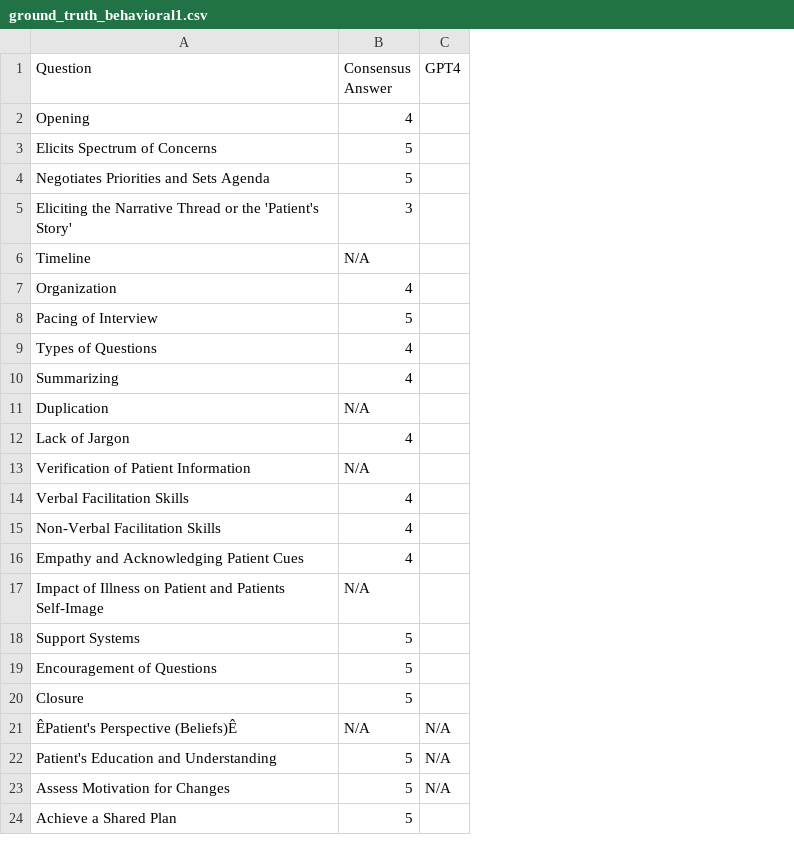
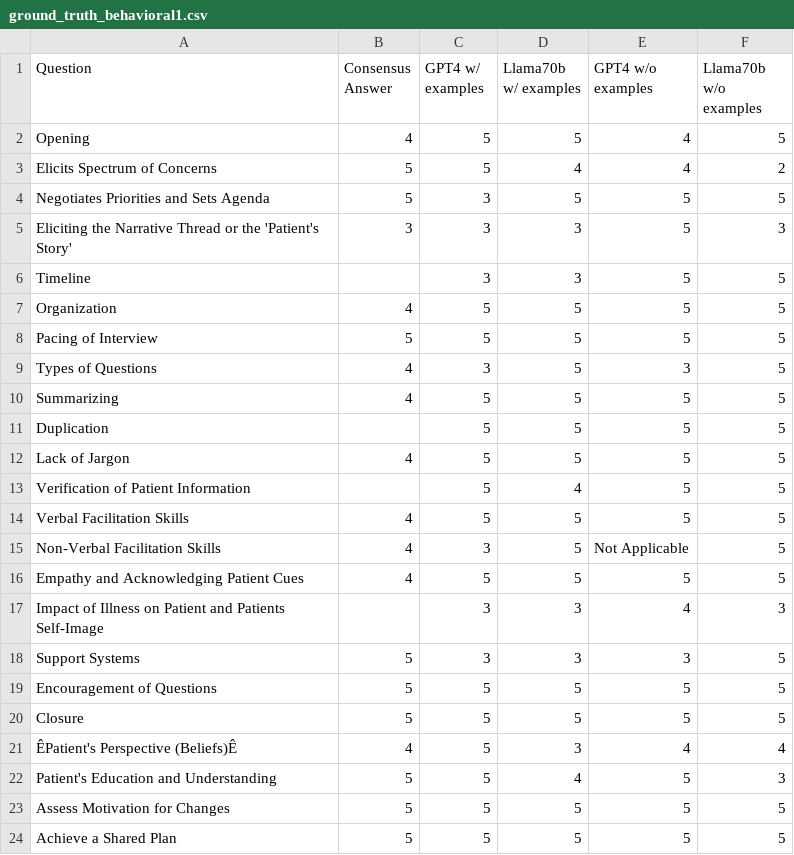
Before and after one commit to YannHicke/MedEd, a CSV file: Uconn/Behavioral1/ground_truth_behavioral1.csv, drawn as a sheet; removed rows and columns are numbered as before the commit, all else as after; the diff names each change by its address in the sheet, - before the commit and + after, or states it on an @@ line.

```diff
--- a/Uconn/Behavioral1/ground_truth_behavioral1.csv
+++ b/Uconn/Behavioral1/ground_truth_behavioral1.csv
-column C (GPT4), rows 21-23: all N/A
+column C (GPT4 w/ examples), rows 2-24: 5 | 5 | 3 | 3 | 3 | 5 | 5 | 3 | 5 | 5 | 5 | 5 | 5 | 3 | 5 | 3 | 3 | 5 | 5 | 5 | 5 | 5 | 5
+column D (Llama70b w/ examples), rows 2-24: 5 | 4 | 5 | 3 | 3 | 5 | 5 | 5 | 5 | 5 | 5 | 4 | 5 | 5 | 5 | 3 | 3 | 5 | 5 | 3 | 4 | 5 | 5
+column E (GPT4 w/o examples), rows 2-24: 4 | 4 | 5 | 5 | 5 | 5 | 5 | 3 | 5 | 5 | 5 | 5 | 5 | Not Applicable | 5 | 4 | 3 | 5 | 5 | 4 | 5 | 5 | 5
+column F (Llama70b w/o examples), rows 2-24: 5 | 2 | 5 | 3 | 5 | 5 | 5 | 5 | 5 | 5 | 5 | 5 | 5 | 5 | 5 | 3 | 5 | 5 | 5 | 4 | 3 | 5 | 5
-B6 (Consensus Answer): N/A
+B6 (Consensus Answer): (empty)
-B11 (Consensus Answer): N/A
+B11 (Consensus Answer): (empty)
-B13 (Consensus Answer): N/A
+B13 (Consensus Answer): (empty)
-B17 (Consensus Answer): N/A
+B17 (Consensus Answer): (empty)
-B21 (Consensus Answer): N/A
+B21 (Consensus Answer): 4
```
Also changed, not shown: 46 other files.
